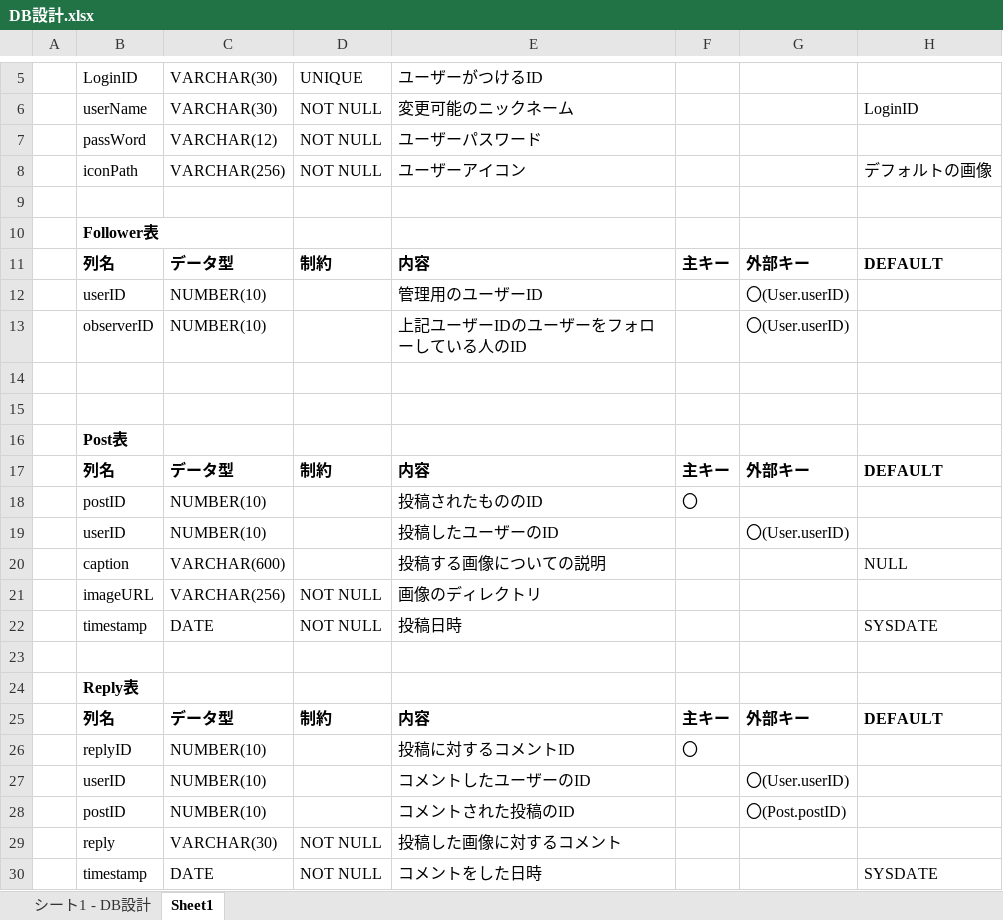
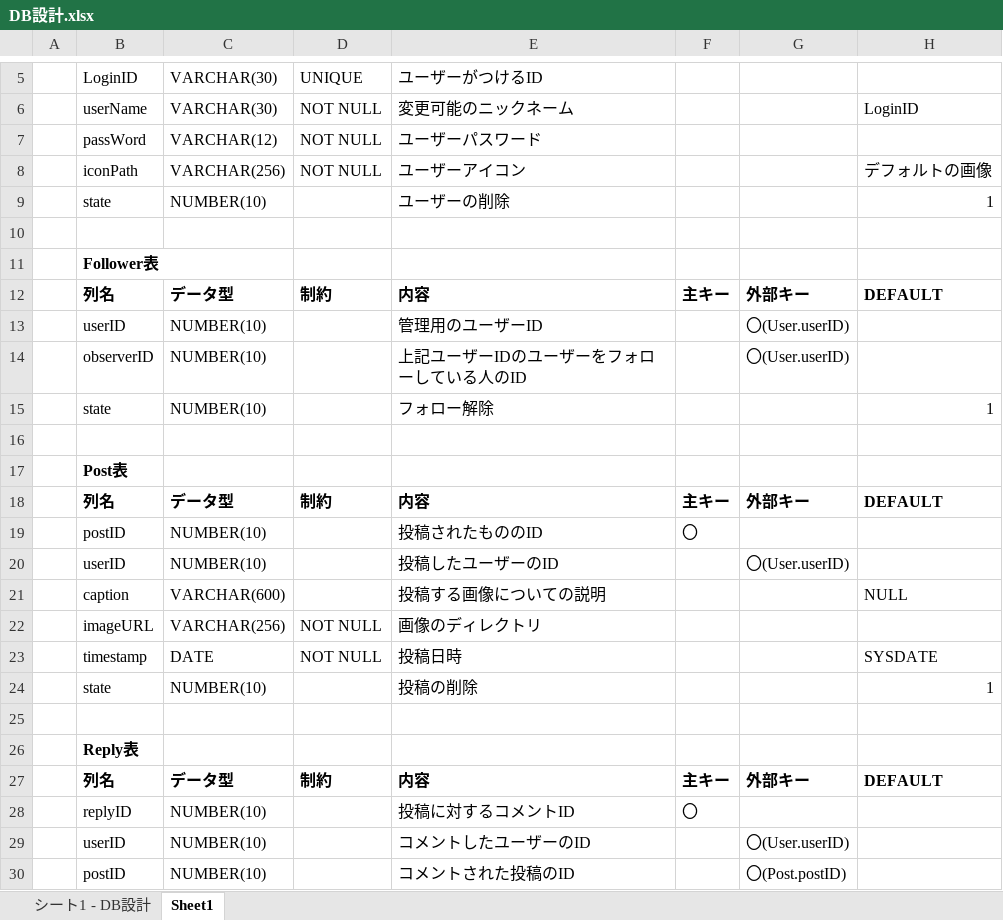
Before and after one commit to ayaha17304011/Animal-Snap, an Excel workbook: 仕様書/DB設計.xlsx, sheet Sheet1, drawn as a sheet; only a part is shown, gaps mark what is left out; the shorter side is filled out with more unchanged rows; values as stored, in another font and other column widths than the file's, no borders; addresses are those after the commit; the diff names each change by its address in the sheet, - before the commit and + after, or states it on an @@ line.

Commit message:
Add files via upload

```diff
--- a/仕様書/DB設計.xlsx (sheet Sheet1)
+++ b/仕様書/DB設計.xlsx (sheet Sheet1)
+row 9:  | state | NUMBER(10) |  | ユーザーの削除 |  |  | 1
-row 15: (empty)
+row 15:  | state | NUMBER(10) |  | フォロー解除 |  |  | 1
+row 24:  | state | NUMBER(10) |  | 投稿の削除 |  |  | 1
```
